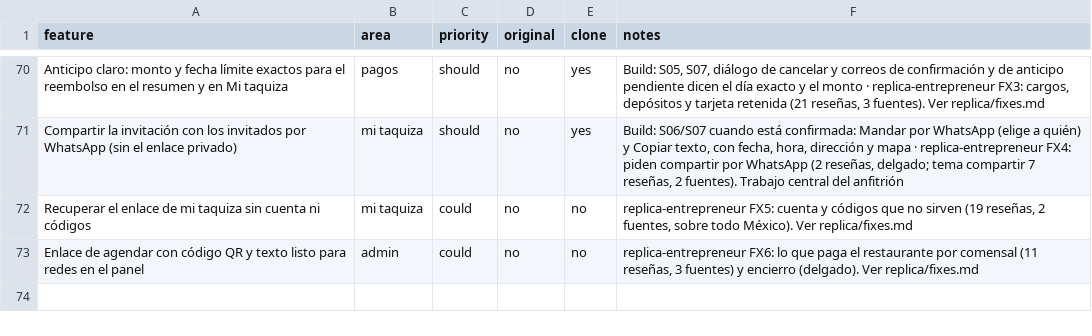
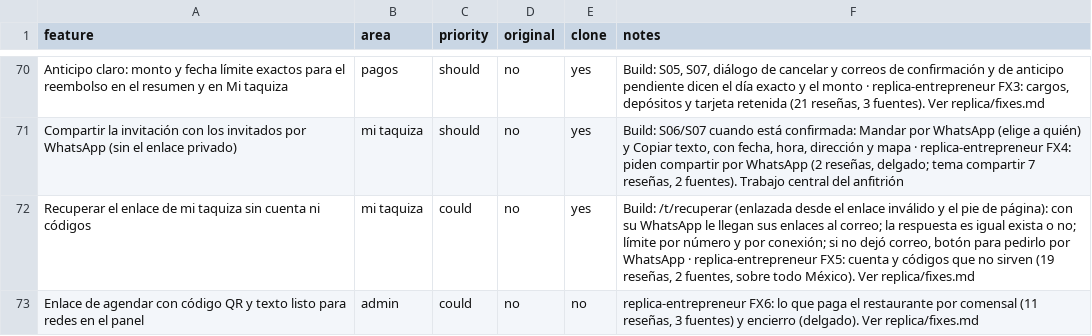
Before and after one commit to manuel836/Replica-, a CSV file: replica/features.csv, drawn as a sheet; only a part is shown, gaps mark what is left out.

```diff
--- a/replica/features.csv
+++ b/replica/features.csv
@@ -71,3 +71,3 @@ Anticipo claro: monto y fecha límite exactos para el reembolso en el resumen y
 Compartir la invitación con los invitados por WhatsApp (sin el enlace privado),mi taquiza,should,no,yes,"Build: S06/S07 cuando está confirmada: Mandar por WhatsApp (elige a quién) y Copiar texto, con fecha, hora, dirección y mapa · replica-entrepreneur FX4: piden compartir por WhatsApp (2 reseñas, delgado; tema compartir 7 reseñas, 2 fuentes). Trabajo central del anfitrión"
-Recuperar el enlace de mi taquiza sin cuenta ni códigos,mi taquiza,could,no,no,"replica-entrepreneur FX5: cuenta y códigos que no sirven (19 reseñas, 2 fuentes, sobre todo México). Ver replica/fixes.md"
+Recuperar el enlace de mi taquiza sin cuenta ni códigos,mi taquiza,could,no,yes,"Build: /t/recuperar (enlazada desde el enlace inválido y el pie de página): con su WhatsApp le llegan sus enlaces al correo; la respuesta es igual exista o no; límite por número y por conexión; si no dejó correo, botón para pedirlo por WhatsApp · replica-entrepreneur FX5: cuenta y códigos que no sirven (19 reseñas, 2 fuentes, sobre todo México). Ver replica/fixes.md"
 Enlace de agendar con código QR y texto listo para redes en el panel,admin,could,no,no,"replica-entrepreneur FX6: lo que paga el restaurante por comensal (11 reseñas, 3 fuentes) y encierro (delgado). Ver replica/fixes.md"
```
Also changed, not shown: 8 other files.
